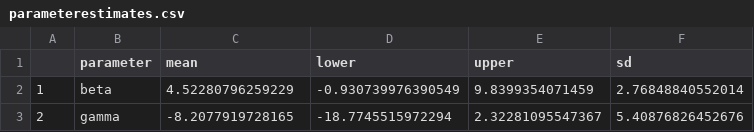
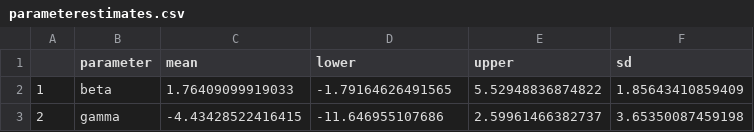
Before and after one commit to bw4sz/Pred_Obs, a CSV file: Bayesian/P_Apred_Env/parameterestimates.csv, drawn as a sheet.

```diff
--- a/Bayesian/P_Apred_Env/parameterestimates.csv
+++ b/Bayesian/P_Apred_Env/parameterestimates.csv
@@ -1,3 +1,3 @@
 "","parameter","mean","lower","upper","sd"
-"1","beta",4.52280796259229,-0.930739976390549,9.8399354071459,2.76848840552014
-"2","gamma",-8.2077919728165,-18.7745515972294,2.32281095547367,5.40876826452676
+"1","beta",1.76409099919033,-1.79164626491565,5.52948836874822,1.85643410859409
+"2","gamma",-4.43428522416415,-11.646955107686,2.59961466382737,3.65350087459198
```
Also changed, not shown: Bayesian/PA_Binary_Env/parameterestimates.csv, Bayesian/P_Apred_Env_Dispersal/parameterestimates.csv, 17 other files.
